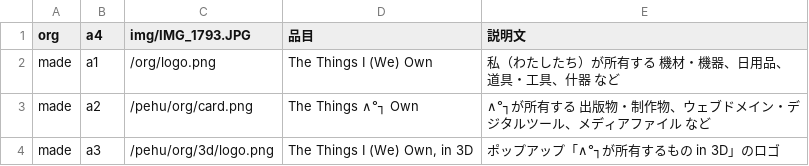
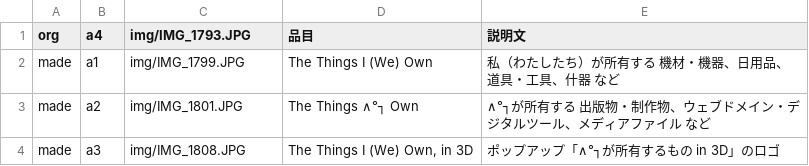
Before and after one commit to akutagawaayumi/img, a CSV file: img.csv, drawn as a sheet.

Commit message:
Update img.csv

```diff
--- a/img.csv
+++ b/img.csv
@@ -1,4 +1,4 @@
 org,a4,img/IMG_1793.JPG,"品目","説明文",
-made,a1,/org/logo.png,"The Things I (We) Own","私（わたしたち）が所有する 機材・機器、日用品、道具・工具、什器 など",
-made,a2,/pehu/org/card.png,"The Things ∧°┐ Own","∧°┐が所有する 出版物・制作物、ウェブドメイン・デジタルツール、メディアファイル など",
-made,a3,/pehu/org/3d/logo.png,"The Things I (We) Own, in 3D","ポップアップ「∧°┐が所有するもの in 3D」のロゴ",
+made,a1,img/IMG_1799.JPG,"The Things I (We) Own","私（わたしたち）が所有する 機材・機器、日用品、道具・工具、什器 など",
+made,a2,img/IMG_1801.JPG,"The Things ∧°┐ Own","∧°┐が所有する 出版物・制作物、ウェブドメイン・デジタルツール、メディアファイル など",
+made,a3,img/IMG_1808.JPG,"The Things I (We) Own, in 3D","ポップアップ「∧°┐が所有するもの in 3D」のロゴ",
```
